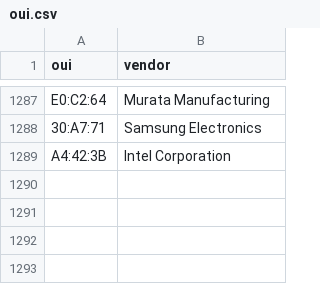
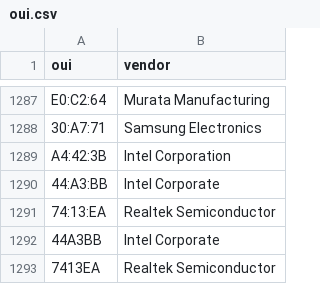
Before and after one commit to doomsday-the/NetWatch, a CSV file: backend/data/oui.csv, drawn as a sheet; only a part is shown, gaps mark what is left out.

```diff
--- a/backend/data/oui.csv
+++ b/backend/data/oui.csv
@@ -1289 +1289,5 @@ E0:C2:64,Murata Manufacturing
 A4:42:3B,Intel Corporation
+44:A3:BB,Intel Corporate
+74:13:EA,Realtek Semiconductor
+44A3BB,Intel Corporate
+7413EA,Realtek Semiconductor
```
Also changed, not shown: 15 other files.
